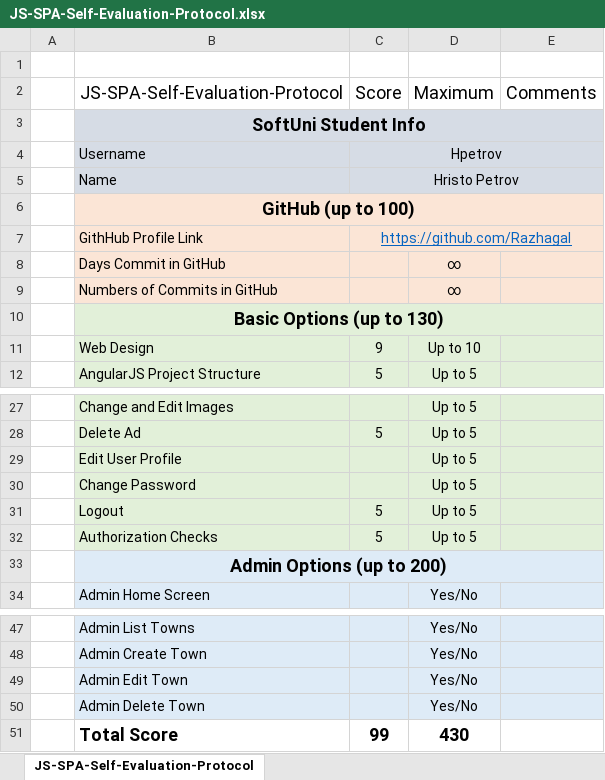
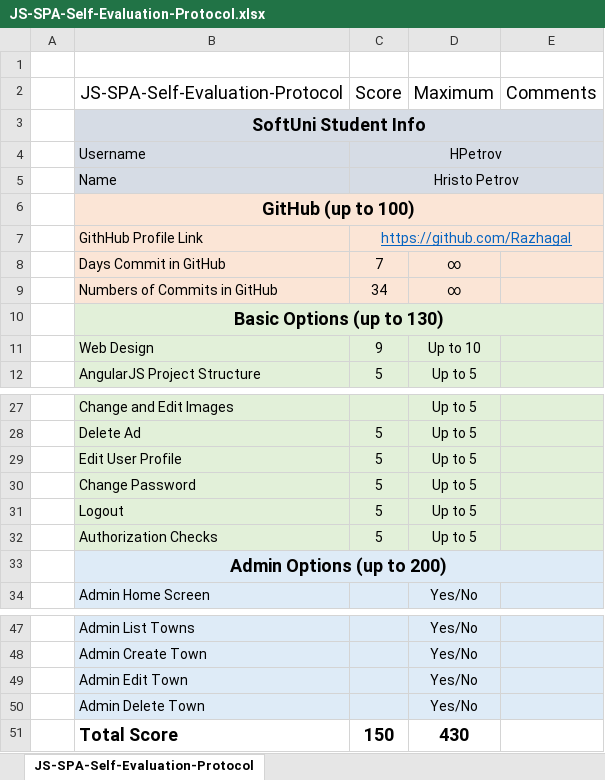
Before and after one commit to Razhagal/AngularJS-Project---Ads, an Excel workbook: Ads/JS-SPA-Self-Evaluation-Protocol.xlsx, sheet JS-SPA-Self-Evaluation-Protocol, drawn as a sheet; only a part is shown, gaps mark what is left out; values as stored, in another font and other column widths than the file's, no borders; the diff names each change by its address in the sheet, - before the commit and + after, or states it on an @@ line.

Commit message:
implemented password changing, updated self-evaluation protocol

```diff
--- a/Ads/JS-SPA-Self-Evaluation-Protocol.xlsx (sheet JS-SPA-Self-Evaluation-Protocol)
+++ b/Ads/JS-SPA-Self-Evaluation-Protocol.xlsx (sheet JS-SPA-Self-Evaluation-Protocol)
-C4 (Score): Hpetrov
+C4 (Score): HPetrov
-C8 (Score): (empty)
+C8 (Score): 7
-C9 (Score): (empty)
+C9 (Score): 34
-C29:C30 (Score): (empty)
+C29:C30 (Score): 5
-C51 (Score): 99
+C51 (Score): 150
```
Also changed, not shown: 2 other files.
